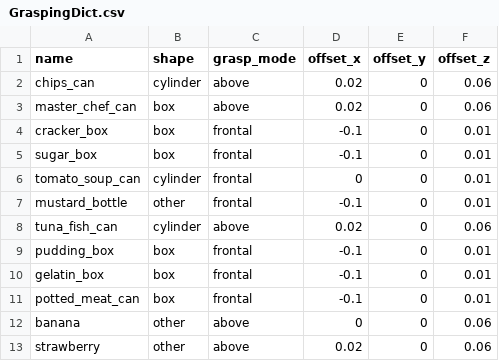
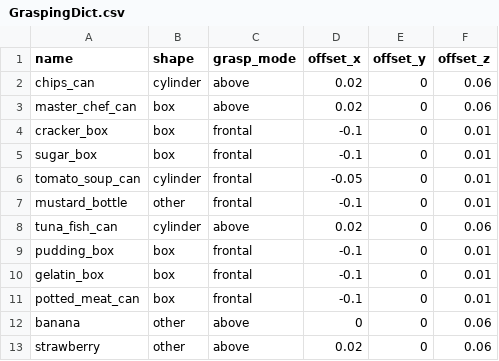
Before and after one commit to takeshi-pumas/catkin_extras, a CSV file: src/navigation_pumas/config_files/GraspingDict.csv, drawn as a sheet; only a part is shown.

```diff
--- a/src/navigation_pumas/config_files/GraspingDict.csv
+++ b/src/navigation_pumas/config_files/GraspingDict.csv
@@ -5,3 +5,3 @@ cracker_box,box,frontal,-0.1,0,0.01
 sugar_box,box,frontal,-0.1,0,0.01
-tomato_soup_can,cylinder,frontal,0,0,0.01
+tomato_soup_can,cylinder,frontal,-0.05,0,0.01
 mustard_bottle,other,frontal,-0.1,0,0.01
```
Also changed, not shown: 6 other files.
